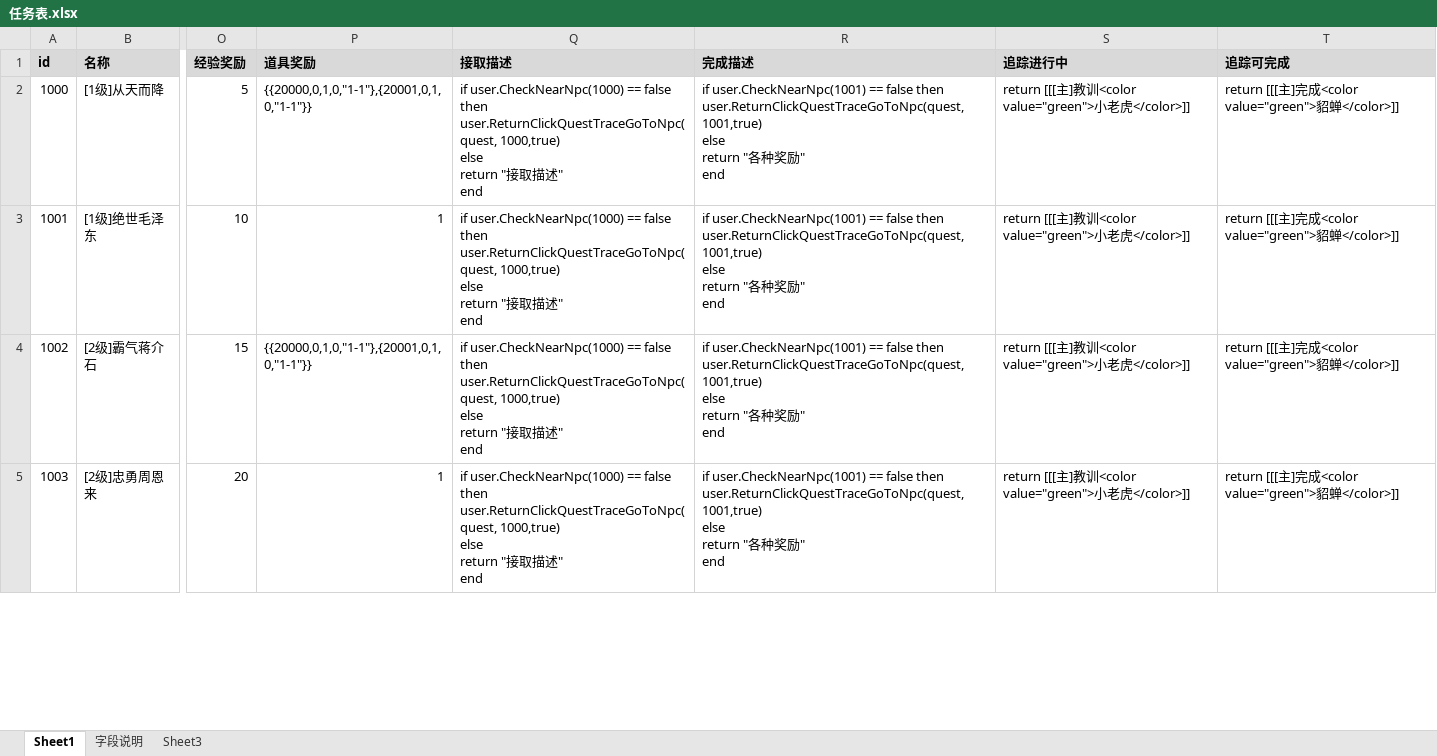
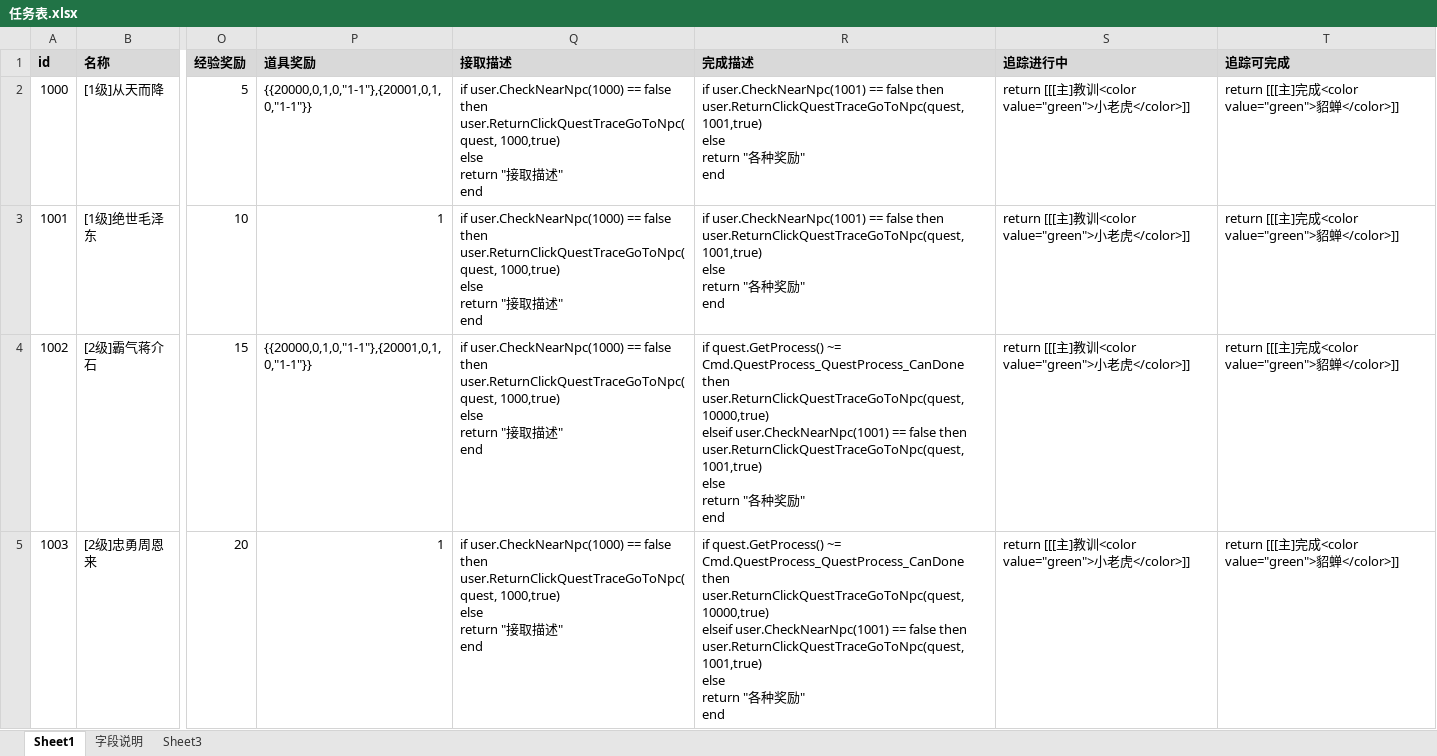
Before and after one commit to Klanly/BWM, an Excel workbook: doc/table/任务表.xlsx, sheet Sheet1, drawn as a sheet; only a part is shown, gaps mark what is left out; values as stored, in another font and other column widths than the file's, no borders; ↵ is a line break in a cell; the diff covers the shown part only; the diff names each change by its address in the sheet, - before the commit and + after, or states it on an @@ line.

Commit message:
任务表

```diff
--- a/doc/table/任务表.xlsx (sheet Sheet1)
+++ b/doc/table/任务表.xlsx (sheet Sheet1)
-R4:R5 (完成描述): if user.CheckNearNpc(1001) ==…
+R4:R5 (完成描述): if quest.GetProcess() ~= Cmd.QuestProcess_QuestProcess_CanDone then ↵ user.ReturnClickQuestTraceGoToNpc(quest, 10000,true) ↵ elseif user.CheckNearNpc(1001) ==…
```
Also changed, not shown: 6 edited cells elsewhere in this sheet.
